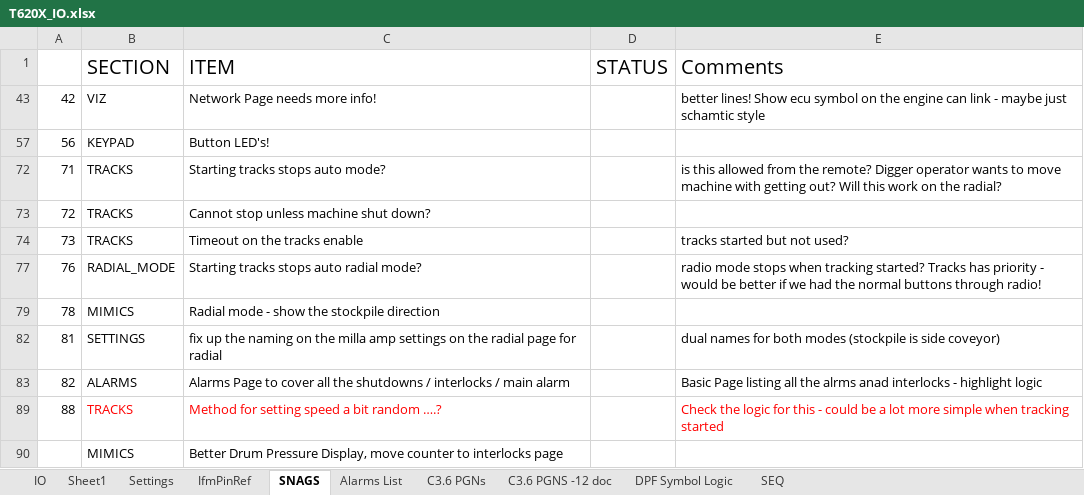
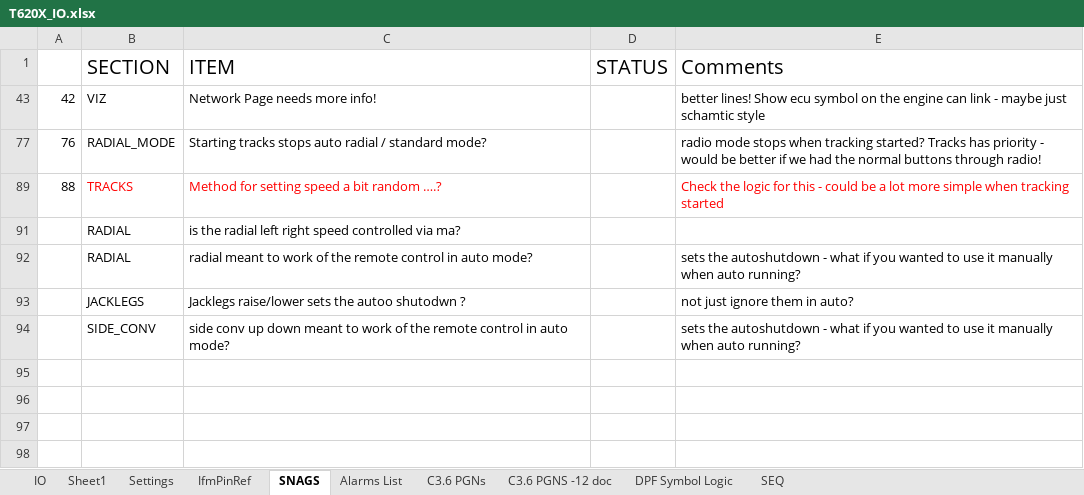
Before and after one commit to better-adapted/Mtech_T620X_Trommel, an Excel workbook: T620X_IO.xlsx, sheet SNAGS, drawn as a sheet; values as stored, in another font and other column widths than the file's, no borders; removed rows and columns are numbered as before the commit, all else as after; the diff names each change by its address in the sheet, - before the commit and + after, or states it on an @@ line.

```diff
--- a/T620X_IO.xlsx (sheet SNAGS)
+++ b/T620X_IO.xlsx (sheet SNAGS)
-row 57: 56 | KEYPAD | Button LED's!
-row 72: 71 | TRACKS | Starting tracks stops auto mode? |  | is this allowed from the remote? Digger operator wants to move machine with getting out? Will this work on the radial?
-row 73: 72 | TRACKS | Cannot stop unless machine shut down?
-row 74: 73 | TRACKS | Timeout on the tracks enable |  | tracks started but not used?
-C77 (ITEM): Starting tracks stops auto radial mode?
+C77 (ITEM): Starting tracks stops auto radial / standard mode?
-row 79: 78 | MIMICS | Radial mode - show the stockpile direction
-row 82: 81 | SETTINGS | fix up the naming on the milla amp settings on the radial page for radial |  | dual names for both modes (stockpile is side coveyor)
-row 83: 82 | ALARMS | Alarms Page to cover all the shutdowns / interlocks / main alarm |  | Basic Page listing all the alrms anad interlocks - highlight logic
-row 90:  | MIMICS | Better Drum Pressure Display, move counter to interlocks page
+row 91:  | RADIAL | is the radial left right speed controlled via ma?
+row 92:  | RADIAL | radial meant to work of the remote control in auto mode? |  | sets the autoshutdown - what if you wanted to use it manually when auto running?
+row 93:  | JACKLEGS | Jacklegs raise/lower sets the autoo shutodwn ? |  | not just ignore them in auto?
+row 94:  | SIDE_CONV | side conv up down meant to work of the remote control in auto mode? |  | sets the autoshutdown - what if you wanted to use it manually when auto running?
```
Also changed, not shown: hidden cells, 7 other files.
